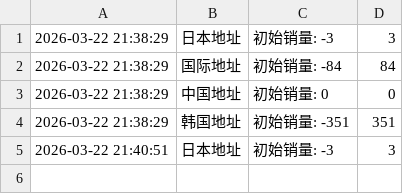
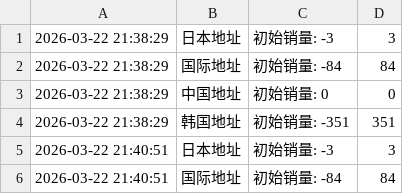
Before and after one commit to kuuritt/JIUNG, a CSV file: JIUNG_VDC.csv, drawn as a sheet.

Commit message:
自动更新数据 2026-03-22 21:40:56

```diff
--- a/JIUNG_VDC.csv
+++ b/JIUNG_VDC.csv
@@ -5 +5,2 @@
 2026-03-22 21:40:51,日本地址,初始销量: -3,3
+2026-03-22 21:40:51,国际地址,初始销量: -84,84
```
